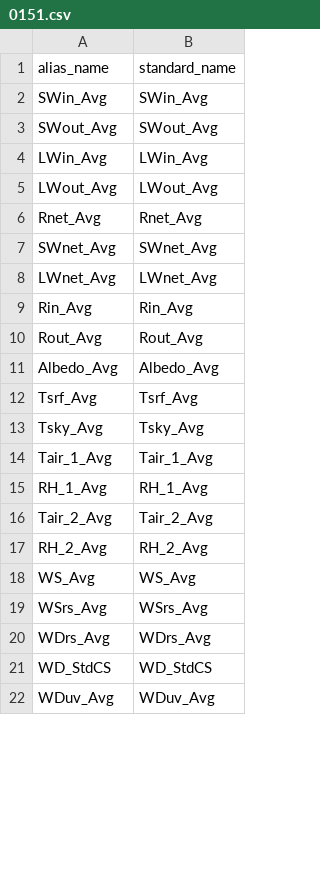
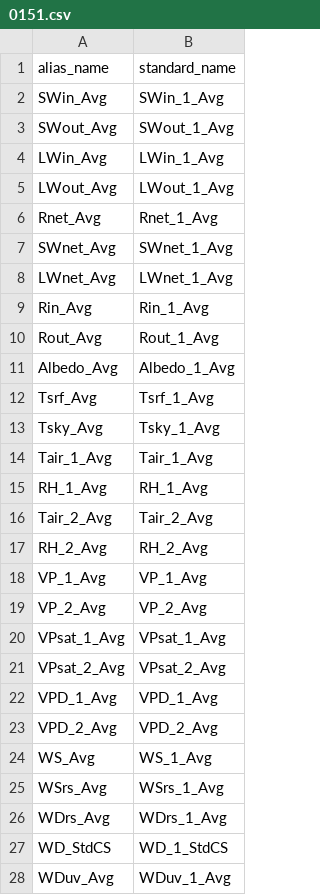
Before and after one commit to HCDP/loggernet_station_data, a CSV file: aliases/MetData/0151.csv, drawn as a sheet; only a part is shown; the diff covers the shown part only.

Commit message:
Update 0151.csv
update alias_name & add _1 to standard_name

```diff
--- a/aliases/MetData/0151.csv
+++ b/aliases/MetData/0151.csv
@@ -1,14 +1,14 @@
 alias_name,standard_name
-SWin_Avg,SWin_Avg
-SWout_Avg,SWout_Avg
-LWin_Avg,LWin_Avg
-LWout_Avg,LWout_Avg
-Rnet_Avg,Rnet_Avg
-SWnet_Avg,SWnet_Avg
-LWnet_Avg,LWnet_Avg
-Rin_Avg,Rin_Avg
-Rout_Avg,Rout_Avg
-Albedo_Avg,Albedo_Avg
-Tsrf_Avg,Tsrf_Avg
-Tsky_Avg,Tsky_Avg
+SWin_Avg,SWin_1_Avg
+SWout_Avg,SWout_1_Avg
+LWin_Avg,LWin_1_Avg
+LWout_Avg,LWout_1_Avg
+Rnet_Avg,Rnet_1_Avg
+SWnet_Avg,SWnet_1_Avg
+LWnet_Avg,LWnet_1_Avg
+Rin_Avg,Rin_1_Avg
+Rout_Avg,Rout_1_Avg
+Albedo_Avg,Albedo_1_Avg
+Tsrf_Avg,Tsrf_1_Avg
+Tsky_Avg,Tsky_1_Avg
 Tair_1_Avg,Tair_1_Avg
@@ -17,6 +17,12 @@ Tair_2_Avg,Tair_2_Avg
 RH_2_Avg,RH_2_Avg
-WS_Avg,WS_Avg
-WSrs_Avg,WSrs_Avg
-WDrs_Avg,WDrs_Avg
-WD_StdCS,WD_StdCS
-WDuv_Avg,WDuv_Avg
+VP_1_Avg,VP_1_Avg
+VP_2_Avg,VP_2_Avg
+VPsat_1_Avg,VPsat_1_Avg
+VPsat_2_Avg,VPsat_2_Avg
+VPD_1_Avg,VPD_1_Avg
+VPD_2_Avg,VPD_2_Avg
+WS_Avg,WS_1_Avg
+WSrs_Avg,WSrs_1_Avg
+WDrs_Avg,WDrs_1_Avg
+WD_StdCS,WD_1_StdCS
+WDuv_Avg,WDuv_1_Avg
```
Also changed, not shown: 3 added rows, 2 removed rows and 4 edited cells elsewhere in this file.
